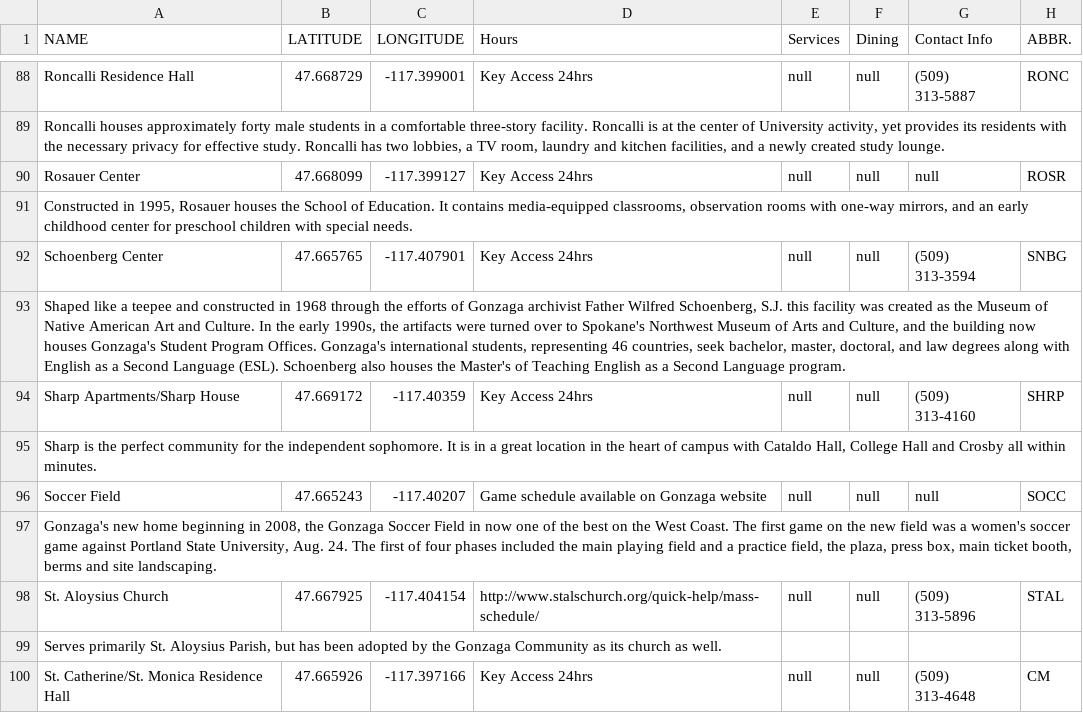
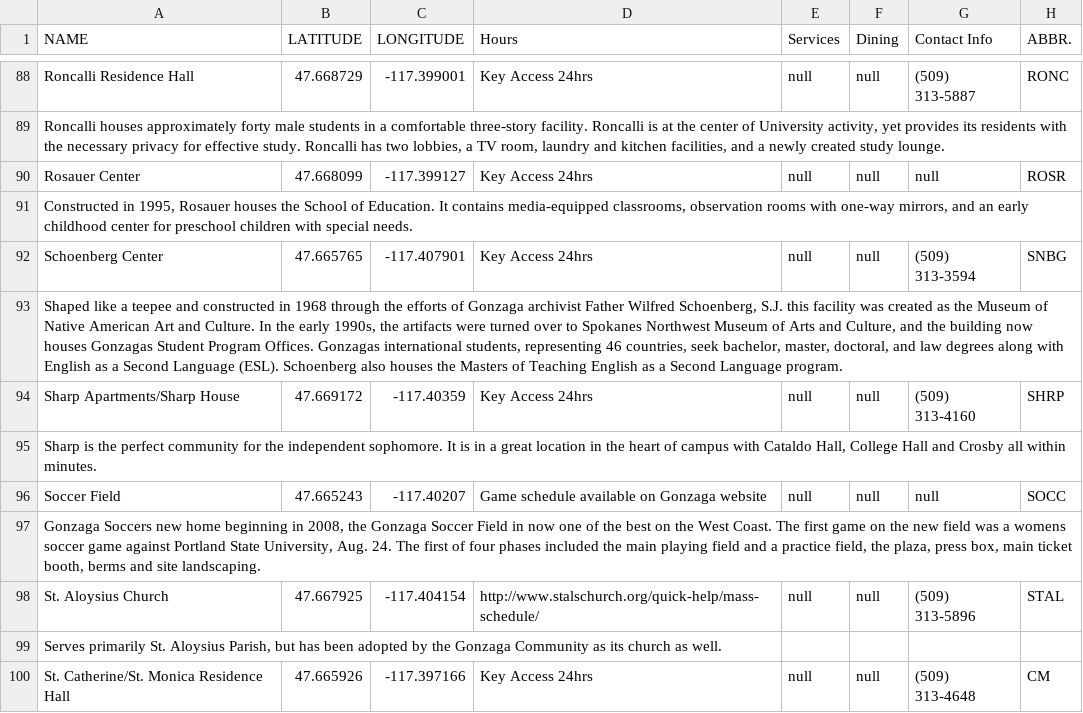
Before and after one commit to blackdoor-specialteams/GUmap, a CSV file: assets/building-info/GPS_Coords.csv, drawn as a sheet; only a part is shown, gaps mark what is left out; the diff covers the shown part only; the diff names each change by its address in the sheet, - before the commit and + after, or states it on an @@ line.

```diff
--- a/assets/building-info/GPS_Coords.csv
+++ b/assets/building-info/GPS_Coords.csv
-A93 (NAME): …over to Spokane's Northwest Museum of Arts and Culture, and the building now houses Gonzaga's Student Program Offices. Gonzaga's international students, representing 46 countries, seek bachelor, master, doctoral, and law degrees along with English as a Second Language (ESL). Schoenberg also houses the Master's of Teaching…
+A93 (NAME): …over to Spokanes Northwest Museum of Arts and Culture, and the building now houses Gonzagas Student Program Offices. Gonzagas international students, representing 46 countries, seek bachelor, master, doctoral, and law degrees along with English as a Second Language (ESL). Schoenberg also houses the Masters of Teaching…
-A97 (NAME): Gonzaga's new home beginning in 2008, the Gonzaga Soccer Field in now one of the best on the West Coast. The first game on the new field was a women's soccer game…
+A97 (NAME): Gonzaga Soccers new home beginning in 2008, the Gonzaga Soccer Field in now one of the best on the West Coast. The first game on the new field was a womens soccer game…
```
Also changed, not shown: 19 edited cells elsewhere in this file.
